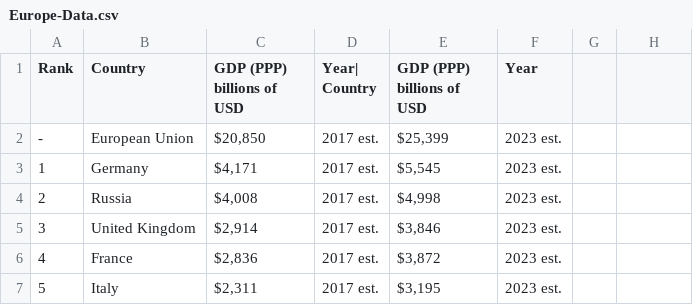
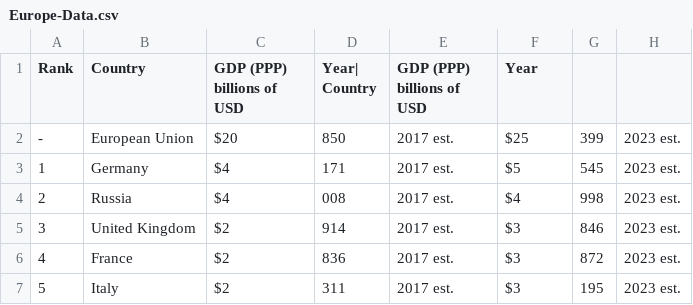
Before and after one commit to Gustavo-daCosta/C-Sharp, a CSV file: Map Data to CSV/Data Model/Regions/Europe-Data.csv, drawn as a sheet; only a part is shown; the diff covers the shown part only.

```diff
--- a/Map Data to CSV/Data Model/Regions/Europe-Data.csv
+++ b/Map Data to CSV/Data Model/Regions/Europe-Data.csv
@@ -2,6 +2,6 @@ Rank,Country,"GDP (PPP) billions of USD",Year| Country,"GDP (PPP) billions of US
--,European Union,"$20,850",2017 est.,"$25,399",2023 est.
-1,Germany,"$4,171",2017 est.,"$5,545",2023 est.
-2,Russia,"$4,008",2017 est.,"$4,998",2023 est.
-3,United Kingdom,"$2,914",2017 est.,"$3,846",2023 est.
-4,France,"$2,836",2017 est.,"$3,872",2023 est.
-5,Italy,"$2,311",2017 est.,"$3,195",2023 est.
+-,European Union,$20,850,2017 est.,$25,399,2023 est.
+1,Germany,$4,171,2017 est.,$5,545,2023 est.
+2,Russia,$4,008,2017 est.,$4,998,2023 est.
+3,United Kingdom,$2,914,2017 est.,$3,846,2023 est.
+4,France,$2,836,2017 est.,$3,872,2023 est.
+5,Italy,$2,311,2017 est.,$3,195,2023 est.
```
Also changed, not shown: 1 removed row and 24 edited cells elsewhere in this file, Map Data to CSV/Data Model/Regions/Africa-Data.csv, Map Data to CSV/Data Model/Regions/America-Data.csv, 16 other files.
